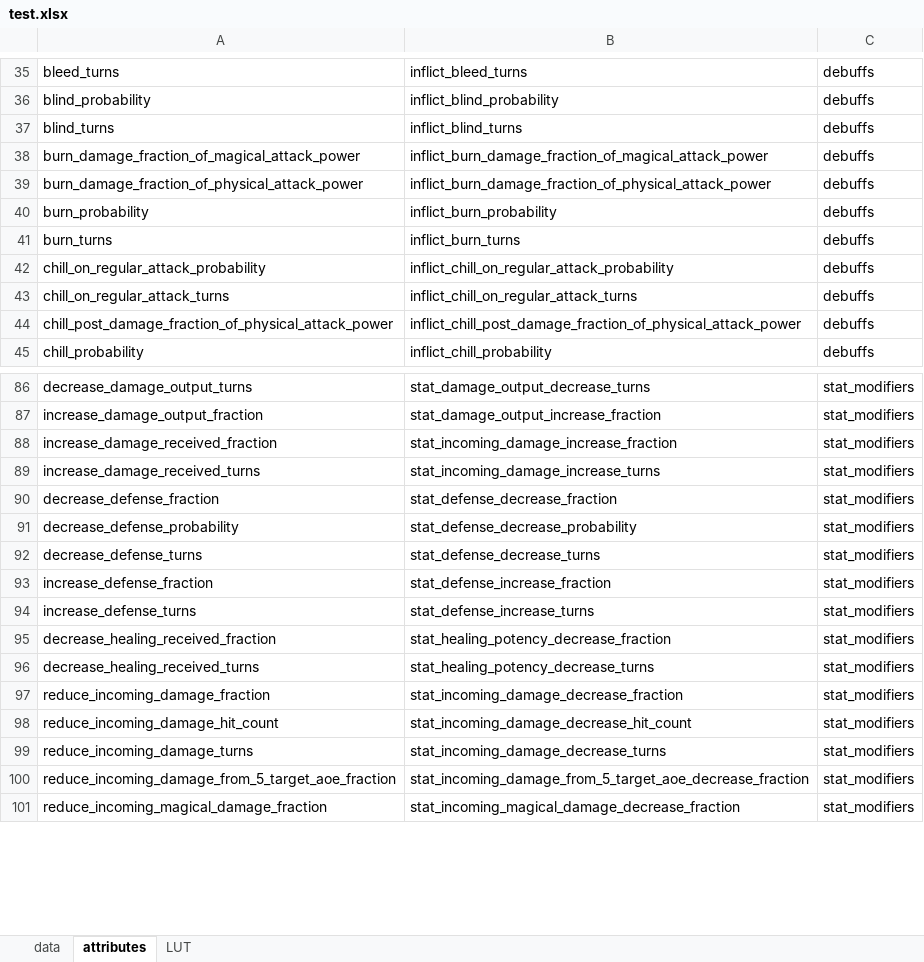
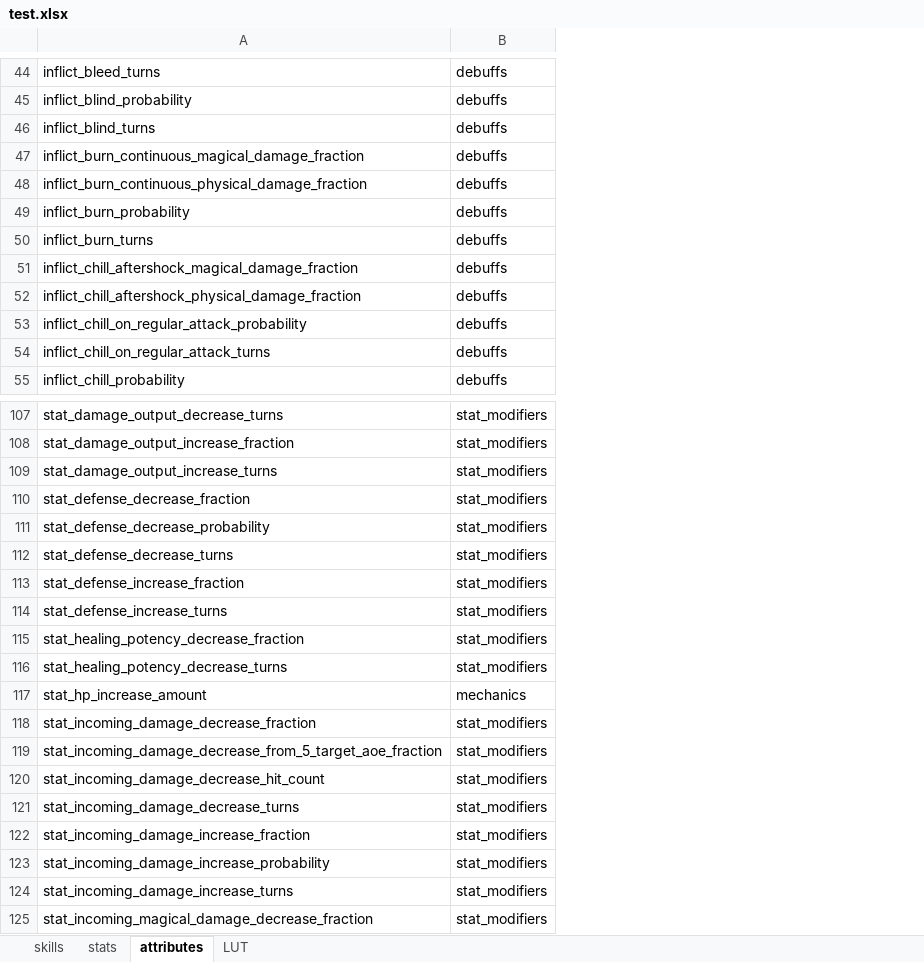
Before and after one commit to gbudiman/skdb, an Excel workbook: spec/xlsx/test.xlsx, sheet attributes, drawn as a sheet; only a part is shown, gaps mark what is left out; values as stored, in another font and other column widths than the file's, no borders; removed rows and columns are numbered as before the commit, all else as after; the diff covers the shown part only; the diff names each change by its address in the sheet, - before the commit and + after, or states it on an @@ line.

```diff
--- a/spec/xlsx/test.xlsx (sheet attributes)
+++ b/spec/xlsx/test.xlsx (sheet attributes)
-sheet tab: data
+sheet tab: skills
+sheet tab: stats
-column A, rows 35-43: bleed_turns | blind_probability | blind_turns | burn_damage_fraction_of_magical_attack_power | burn_damage_fraction_of_physical_attack_power | burn_probability | burn_turns | chill_on_regular_attack_probability | chill_on_regular_attack_turns; row 45: chill_probability; rows 86-87: decrease_damage_output_turns | increase_damage_output_fraction; rows 89-101: increase_damage_received_turns | decrease_defense_fraction | decrease_defense_probability | decrease_defense_turns | increase_defense_fraction | increase_defense_turns | decrease_healing_received_fraction | decrease_healing_received_turns | reduce_incoming_damage_fraction | reduce_incoming_damage_hit_count | reduce_incoming_damage_turns | reduce_incoming_damage_from_5_target_aoe_fraction | reduce_incoming_magical_damage_fraction
-A47: inflict_burn_damage_fraction_of_magical_attack_power
+A47: inflict_burn_continuous_magical_damage_fraction
-A48: inflict_burn_damage_fraction_of_physical_attack_power
+A48: inflict_burn_continuous_physical_damage_fraction
+row 51: inflict_chill_aftershock_magical_damage_fraction | debuffs
+row 52: inflict_chill_aftershock_physical_damage_fraction | debuffs
-row 44: chill_post_damage_fraction_of_physical_attack_power | inflict_chill_post_damage_fraction_of_physical_attack_power | debuffs
-row 88: increase_damage_received_fraction | stat_incoming_damage_increase_fraction | stat_modifiers
-A109: stat_incoming_damage_increase_turns
+A109: stat_damage_output_increase_turns
@@ row 120 moved to row 117: stat_hp_increase_amount @@
+row 119: stat_incoming_damage_decrease_from_5_target_aoe_fraction | stat_modifiers
-A122: stat_incoming_damage_from_5_target_aoe_decrease_fraction
+A122: stat_incoming_damage_increase_fraction
+row 123: stat_incoming_damage_increase_probability | stat_modifiers
+row 124: stat_incoming_damage_increase_turns | stat_modifiers
```
Also changed, not shown: 25 added rows, 2 removed rows and 13 edited cells elsewhere in this sheet, sheet skills, db/seed.xlsx, 10 other files.
